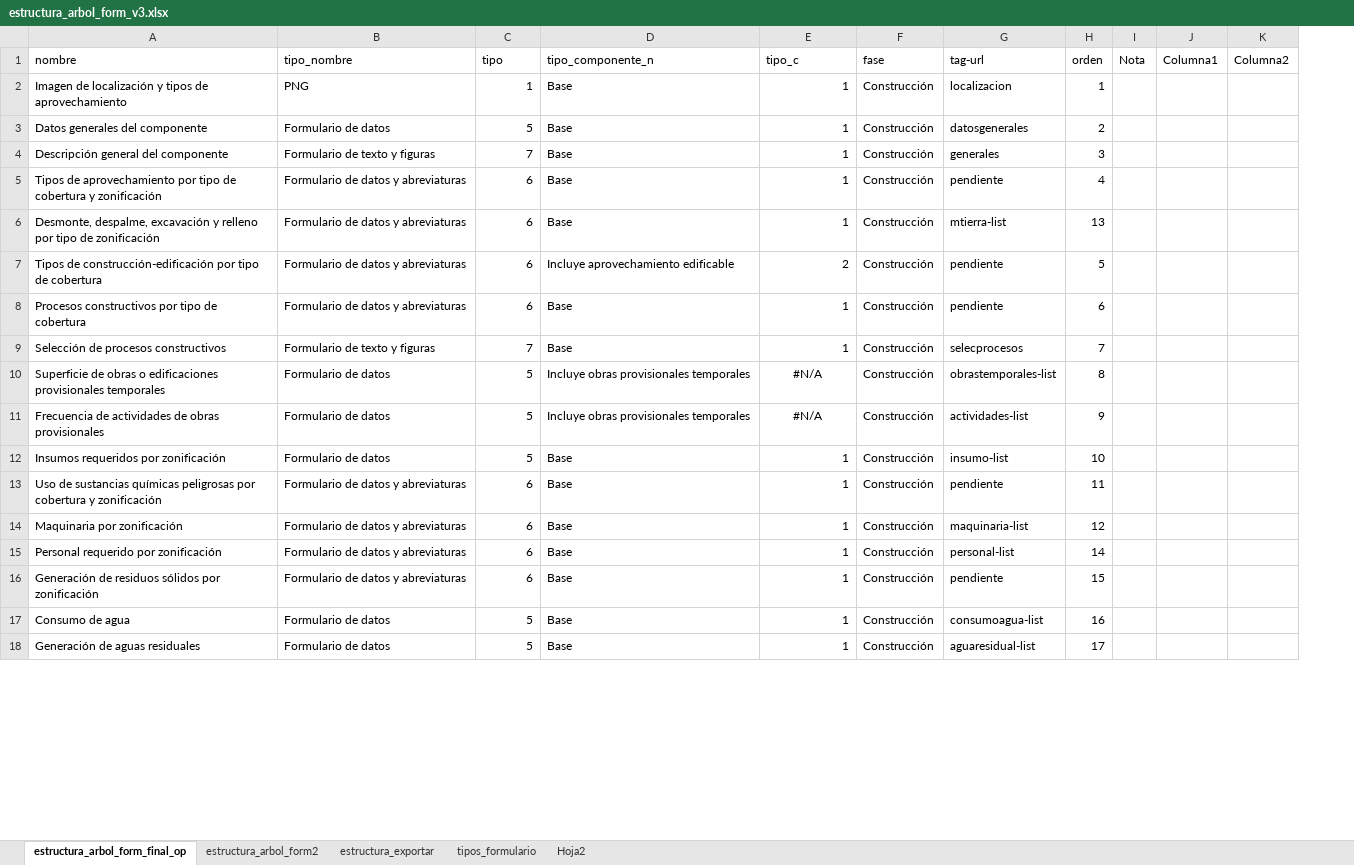
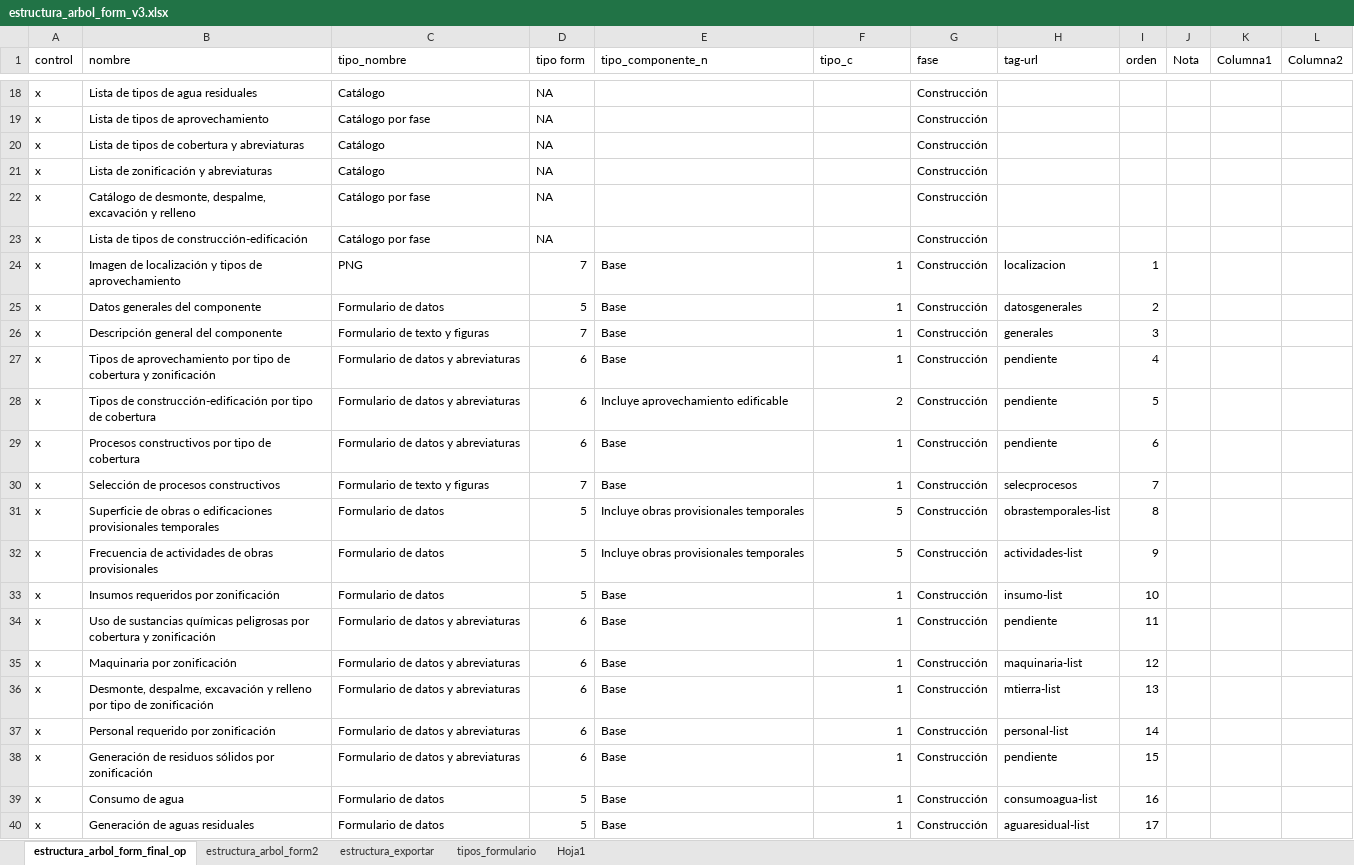
Before and after one commit to vichdzgeo/sigreport, an Excel workbook: pangea/estructura_arbol_form_v3.xlsx, sheet estructura_arbol_form_final_op, drawn as a sheet; only a part is shown, gaps mark what is left out; values as stored, in another font and other column widths than the file's, no borders; addresses are those after the commit; the diff covers the shown part only; the diff names each change by its address in the sheet, - before the commit and + after, or states it on an @@ line.

Commit message:
Actualización catalogos
Funcionalidad de buscar en el catálogo de insumos, se incorpora ademas el campo para la fase

```diff
--- a/pangea/estructura_arbol_form_v3.xlsx (sheet estructura_arbol_form_final_op)
+++ b/pangea/estructura_arbol_form_v3.xlsx (sheet estructura_arbol_form_final_op)
-sheet tab: Hoja2
+sheet tab: Hoja1
+column A (control), rows 24-35: all x; rows 37-40: all x
-D1: tipo
+D1: tipo form
+row 18: x | Lista de tipos de agua residuales | Catálogo | NA |  |  | Construcción
+row 19: x | Lista de tipos de aprovechamiento | Catálogo por fase | NA |  |  | Construcción
+row 20: x | Lista de tipos de cobertura y abreviaturas | Catálogo | NA |  |  | Construcción
+row 21: x | Lista de zonificación y abreviaturas | Catálogo | NA |  |  | Construcción
+row 22: x | Catálogo de desmonte, despalme, excavación y relleno | Catálogo por fase | NA |  |  | Construcción
+row 23: x | Lista de tipos de construcción-edificación | Catálogo por fase | NA |  |  | Construcción
-D24 (tipo form): 1
+D24 (tipo form): 7
-F31:F32 (tipo_c): #N/A
+F31:F32 (tipo_c): 5
-F31:F32 alignment: center
+F31:F32 alignment: right
@@ row 6 moved to row 36: x @@
```
Also changed, not shown: 16 added rows, 90 edited cells and cell formats elsewhere in this sheet, sheet estructura_exportar, sheet estructura_arbol_form2, sheet tipos_formulario, formulas that keep their value, pangea/catalogos_capII_15_abr_21.xlsx, 7 other files.
